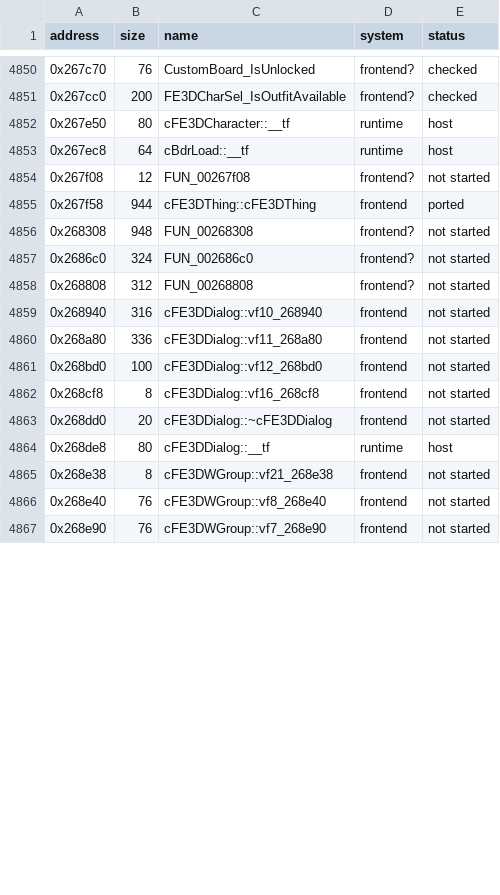
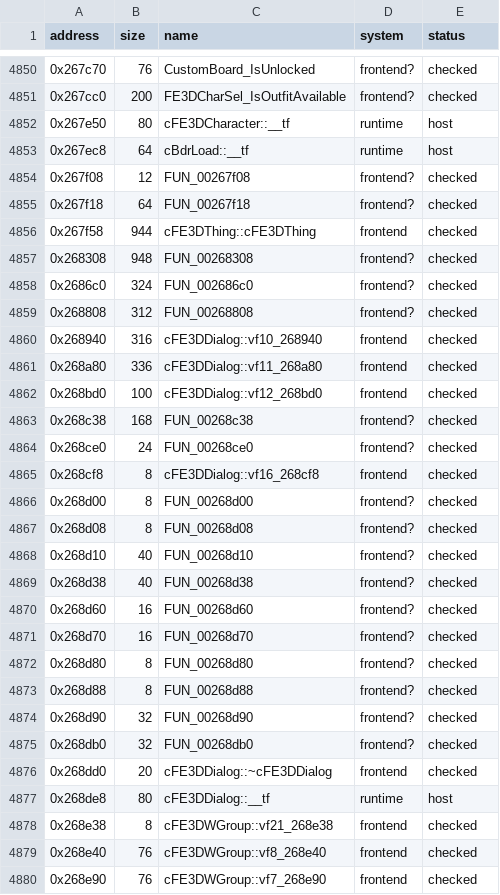
Before and after one commit to ed-slopper/SSX-TRICKY-RUST-REWRITE, a CSV file: tricky-rs/docs/function-index.csv, drawn as a sheet; only a part is shown, gaps mark what is left out; the diff covers the shown part only.

```diff
--- a/tricky-rs/docs/function-index.csv
+++ b/tricky-rs/docs/function-index.csv
@@ -4853,15 +4853,28 @@ address,size,name,system,status
 0x267ec8,64,cBdrLoad::__tf,runtime,host
-0x267f08,12,FUN_00267f08,frontend?,not started
-0x267f58,944,cFE3DThing::cFE3DThing,frontend,ported
-0x268308,948,FUN_00268308,frontend?,not started
-0x2686c0,324,FUN_002686c0,frontend?,not started
-0x268808,312,FUN_00268808,frontend?,not started
-0x268940,316,cFE3DDialog::vf10_268940,frontend,not started
-0x268a80,336,cFE3DDialog::vf11_268a80,frontend,not started
-0x268bd0,100,cFE3DDialog::vf12_268bd0,frontend,not started
-0x268cf8,8,cFE3DDialog::vf16_268cf8,frontend,not started
-0x268dd0,20,cFE3DDialog::~cFE3DDialog,frontend,not started
+0x267f08,12,FUN_00267f08,frontend?,checked
+0x267f18,64,FUN_00267f18,frontend?,checked
+0x267f58,944,cFE3DThing::cFE3DThing,frontend,checked
+0x268308,948,FUN_00268308,frontend?,checked
+0x2686c0,324,FUN_002686c0,frontend?,checked
+0x268808,312,FUN_00268808,frontend?,checked
+0x268940,316,cFE3DDialog::vf10_268940,frontend,checked
+0x268a80,336,cFE3DDialog::vf11_268a80,frontend,checked
+0x268bd0,100,cFE3DDialog::vf12_268bd0,frontend,checked
+0x268c38,168,FUN_00268c38,frontend?,checked
+0x268ce0,24,FUN_00268ce0,frontend?,checked
+0x268cf8,8,cFE3DDialog::vf16_268cf8,frontend,checked
+0x268d00,8,FUN_00268d00,frontend?,checked
+0x268d08,8,FUN_00268d08,frontend?,checked
+0x268d10,40,FUN_00268d10,frontend?,checked
+0x268d38,40,FUN_00268d38,frontend?,checked
+0x268d60,16,FUN_00268d60,frontend?,checked
+0x268d70,16,FUN_00268d70,frontend?,checked
+0x268d80,8,FUN_00268d80,frontend?,checked
+0x268d88,8,FUN_00268d88,frontend?,checked
+0x268d90,32,FUN_00268d90,frontend?,checked
+0x268db0,32,FUN_00268db0,frontend?,checked
+0x268dd0,20,cFE3DDialog::~cFE3DDialog,frontend,checked
 0x268de8,80,cFE3DDialog::__tf,runtime,host
-0x268e38,8,cFE3DWGroup::vf21_268e38,frontend,not started
-0x268e40,76,cFE3DWGroup::vf8_268e40,frontend,not started
-0x268e90,76,cFE3DWGroup::vf7_268e90,frontend,not started
+0x268e38,8,cFE3DWGroup::vf21_268e38,frontend,checked
+0x268e40,76,cFE3DWGroup::vf8_268e40,frontend,checked
+0x268e90,76,cFE3DWGroup::vf7_268e90,frontend,checked
```
Also changed, not shown: 10 edited cells elsewhere in this file, 4 other files.
